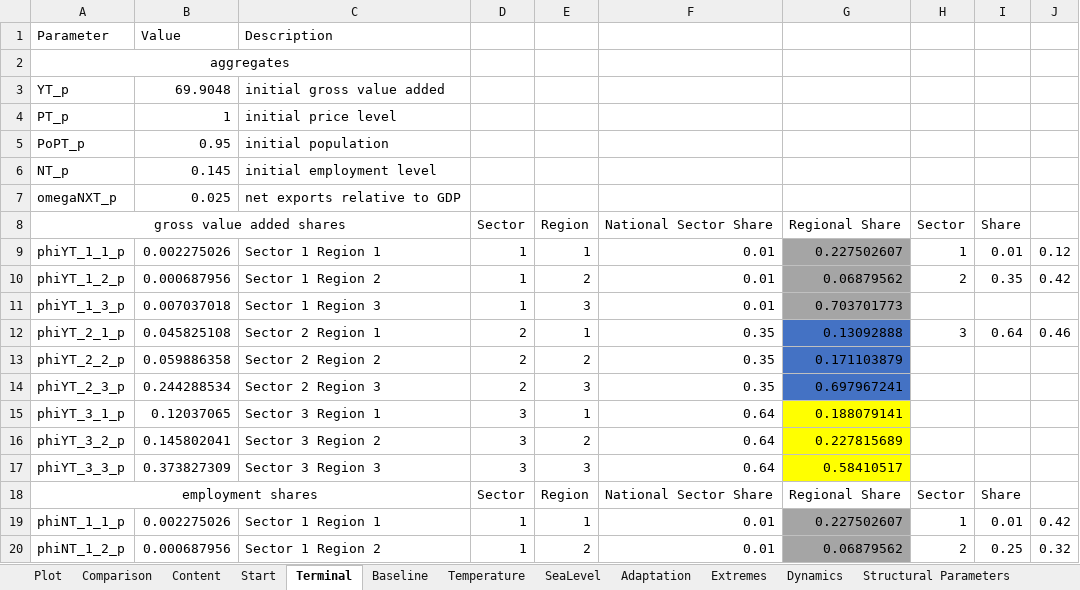
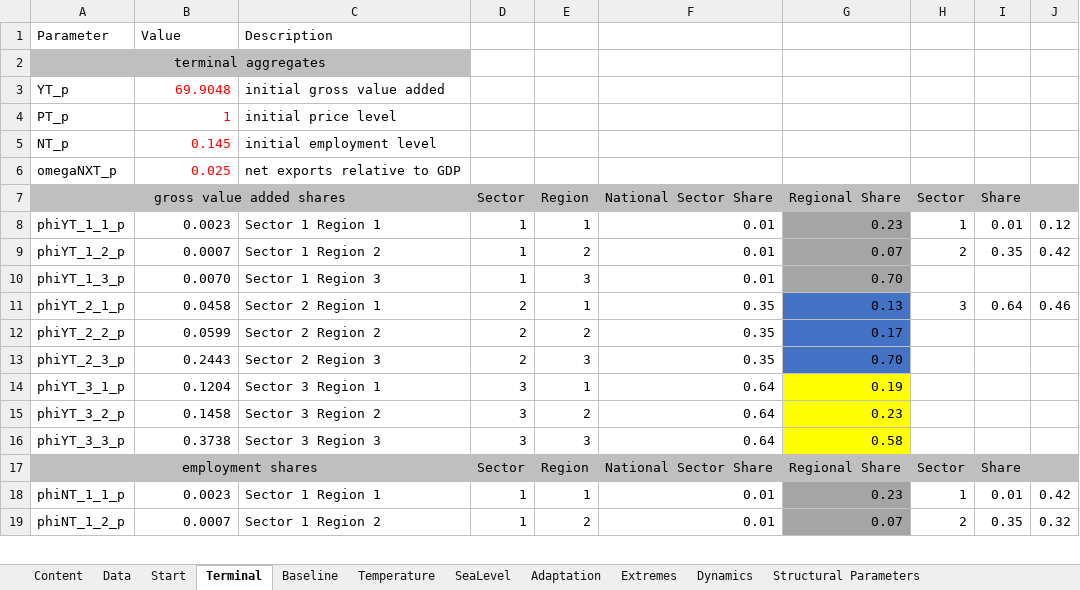
Before and after one commit to schultkr/DGE-CRED, an Excel workbook: DGE_CRED_Model/ExcelFiles/ModelSimulationandCalibration3Sectorsand3Regions.xlsx, sheet Terminal, drawn as a sheet; only a part is shown; values as stored, in another font and other column widths than the file's, no borders; removed rows and columns are numbered as before the commit, all else as after; the diff covers the shown part only; the diff names each change by its address in the sheet, - before the commit and + after, or states it on an @@ line.

```diff
--- a/DGE_CRED_Model/ExcelFiles/ModelSimulationandCalibration3Sectorsand3Regions.xlsx (sheet Terminal)
+++ b/DGE_CRED_Model/ExcelFiles/ModelSimulationandCalibration3Sectorsand3Regions.xlsx (sheet Terminal)
-sheet tab: Plot
-sheet tab: Comparison
-A2 (gross value added shares): aggregates
+A2 (gross value added shares): terminal aggregates
-A2:C2 fill: none
+A2:C2 fill: #BFBFBF
-B3:B4 text colour: black
+B3:B4 text colour: #FF0000
-row 5: PoPT_p | 0.95 | initial population
-B5:B6 text colour: black
+B5:B6 text colour: #FF0000
-A7:J7 fill: none
+A7:J7 fill: #BFBFBF
-B8: 0.002275026
+B8: 0.0023
-G8 (Regional Share): 0.227502607
+G8 (Regional Share): 0.23
-B9: 0.000687956
+B9: 0.0007
-G9 (Regional Share): 0.06879562
+G9 (Regional Share): 0.07
-B10: 0.007037018
+B10: 0.0070
-G10 (Regional Share): 0.703701773
+G10 (Regional Share): 0.70
-B11: 0.045825108
+B11: 0.0458
-G11 (Regional Share): 0.13092888
+G11 (Regional Share): 0.13
-B12: 0.059886358
+B12: 0.0599
-G12 (Regional Share): 0.171103879
+G12 (Regional Share): 0.17
-B13: 0.244288534
+B13: 0.2443
-G13 (Regional Share): 0.697967241
+G13 (Regional Share): 0.70
-B14: 0.12037065
+B14: 0.1204
-G14 (Regional Share): 0.188079141
+G14 (Regional Share): 0.19
-B15: 0.145802041
+B15: 0.1458
-G15 (Regional Share): 0.227815689
+G15 (Regional Share): 0.23
-B16: 0.373827309
+B16: 0.3738
-G16 (Regional Share): 0.58410517
+G16 (Regional Share): 0.58
-A17:J17 fill: none
+A17:J17 fill: #BFBFBF
-B18: 0.002275026
+B18: 0.0023
-G18 (Regional Share): 0.227502607
+G18 (Regional Share): 0.23
-B19: 0.000687956
+B19: 0.0007
-G19 (Regional Share): 0.06879562
+G19 (Regional Share): 0.07
-I19 (Share): 0.25
+I19 (Share): 0.35
```
Also changed, not shown: 26 edited cells elsewhere in this sheet, sheet Extremes, sheet Data, sheet Start, sheet Damage Functions Labour, sheet Damage Functions Capital, sheet Dynamics, 5 more sheets, other sheet tabs, formulas that keep their value, charts or pictures, DGE_CRED_Model/ExcelFiles/ModelSimulationandCalibration9Sectorsand6Regions.xlsx, 34 other files.
